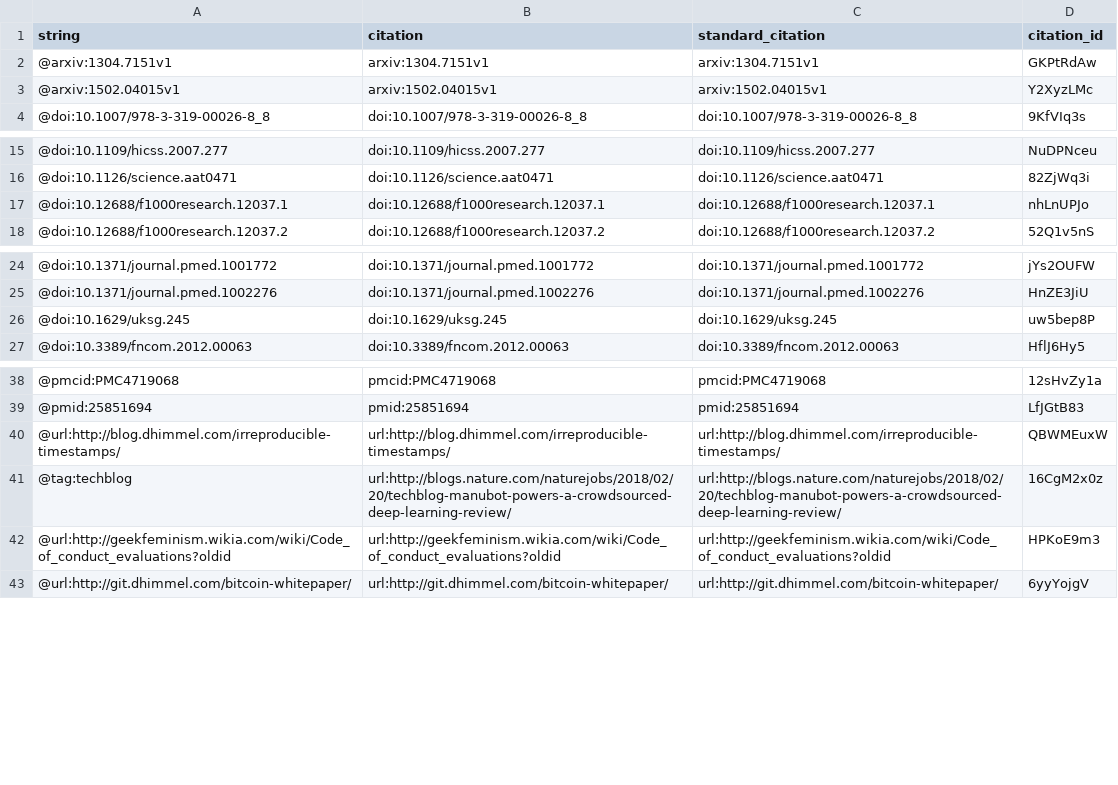
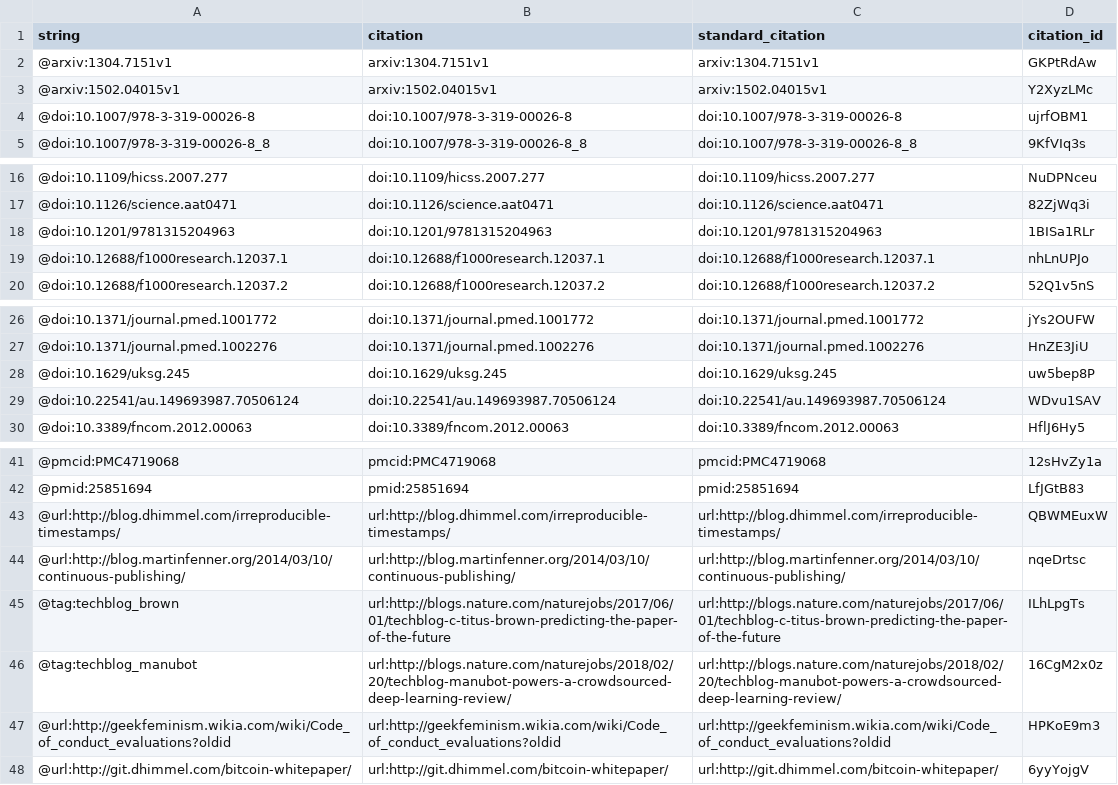
Before and after one commit to greenelab/meta-review, a TSV file: citations.tsv, drawn as a sheet; only a part is shown, gaps mark what is left out.

Commit message:
Remove todos and start future paper discussion (#69)
This build is based on
https://github.com/greenelab/meta-review/commit/a669bfbd16de3da7df6efc2f60ac36f5ff242e2d.

This commit was created by the following Travis CI build and job:
https://travis-ci.org/greenelab/meta-review/builds/399282731
https://travis-ci.org/greenelab/meta-review/jobs/399282732

[ci skip]

The full commit message that triggered this build is copied below:

Remove todos and start future paper discussion (#69)

* Remove TODOs related to open issues

* Deep review author count has been updated

* Create issue to discuss author ordering

* Partial discussion of related future of publishing efforts

```diff
--- a/citations.tsv
+++ b/citations.tsv
@@ -3,2 +3,3 @@ string	citation	standard_citation	citation_id
 @arxiv:1502.04015v1	arxiv:1502.04015v1	arxiv:1502.04015v1	Y2XyzLMc
+@doi:10.1007/978-3-319-00026-8	doi:10.1007/978-3-319-00026-8	doi:10.1007/978-3-319-00026-8	ujrfOBM1
 @doi:10.1007/978-3-319-00026-8_8	doi:10.1007/978-3-319-00026-8_8	doi:10.1007/978-3-319-00026-8_8	9KfVIq3s
@@ -16,2 +17,3 @@ string	citation	standard_citation	citation_id
 @doi:10.1126/science.aat0471	doi:10.1126/science.aat0471	doi:10.1126/science.aat0471	82ZjWq3i
+@doi:10.1201/9781315204963	doi:10.1201/9781315204963	doi:10.1201/9781315204963	1BISa1RLr
 @doi:10.12688/f1000research.12037.1	doi:10.12688/f1000research.12037.1	doi:10.12688/f1000research.12037.1	nhLnUPJo
@@ -26,2 +28,3 @@ string	citation	standard_citation	citation_id
 @doi:10.1629/uksg.245	doi:10.1629/uksg.245	doi:10.1629/uksg.245	uw5bep8P
+@doi:10.22541/au.149693987.70506124	doi:10.22541/au.149693987.70506124	doi:10.22541/au.149693987.70506124	WDvu1SAV
 @doi:10.3389/fncom.2012.00063	doi:10.3389/fncom.2012.00063	doi:10.3389/fncom.2012.00063	HflJ6Hy5
@@ -40,3 +43,5 @@ string	citation	standard_citation	citation_id
 @url:http://blog.dhimmel.com/irreproducible-timestamps/	url:http://blog.dhimmel.com/irreproducible-timestamps/	url:http://blog.dhimmel.com/irreproducible-timestamps/	QBWMEuxW
-@tag:techblog	url:http://blogs.nature.com/naturejobs/2018/02/20/techblog-manubot-powers-a-crowdsourced-deep-learning-review/	url:http://blogs.nature.com/naturejobs/2018/02/20/techblog-manubot-powers-a-crowdsourced-deep-learning-review/	16CgM2x0z
+@url:http://blog.martinfenner.org/2014/03/10/continuous-publishing/	url:http://blog.martinfenner.org/2014/03/10/continuous-publishing/	url:http://blog.martinfenner.org/2014/03/10/continuous-publishing/	nqeDrtsc
+@tag:techblog_brown	url:http://blogs.nature.com/naturejobs/2017/06/01/techblog-c-titus-brown-predicting-the-paper-of-the-future	url:http://blogs.nature.com/naturejobs/2017/06/01/techblog-c-titus-brown-predicting-the-paper-of-the-future	ILhLpgTs
+@tag:techblog_manubot	url:http://blogs.nature.com/naturejobs/2018/02/20/techblog-manubot-powers-a-crowdsourced-deep-learning-review/	url:http://blogs.nature.com/naturejobs/2018/02/20/techblog-manubot-powers-a-crowdsourced-deep-learning-review/	16CgM2x0z
 @url:http://geekfeminism.wikia.com/wiki/Code_of_conduct_evaluations?oldid	url:http://geekfeminism.wikia.com/wiki/Code_of_conduct_evaluations?oldid	url:http://geekfeminism.wikia.com/wiki/Code_of_conduct_evaluations?oldid	HPKoE9m3
```
Also changed, not shown: 5 other files.
